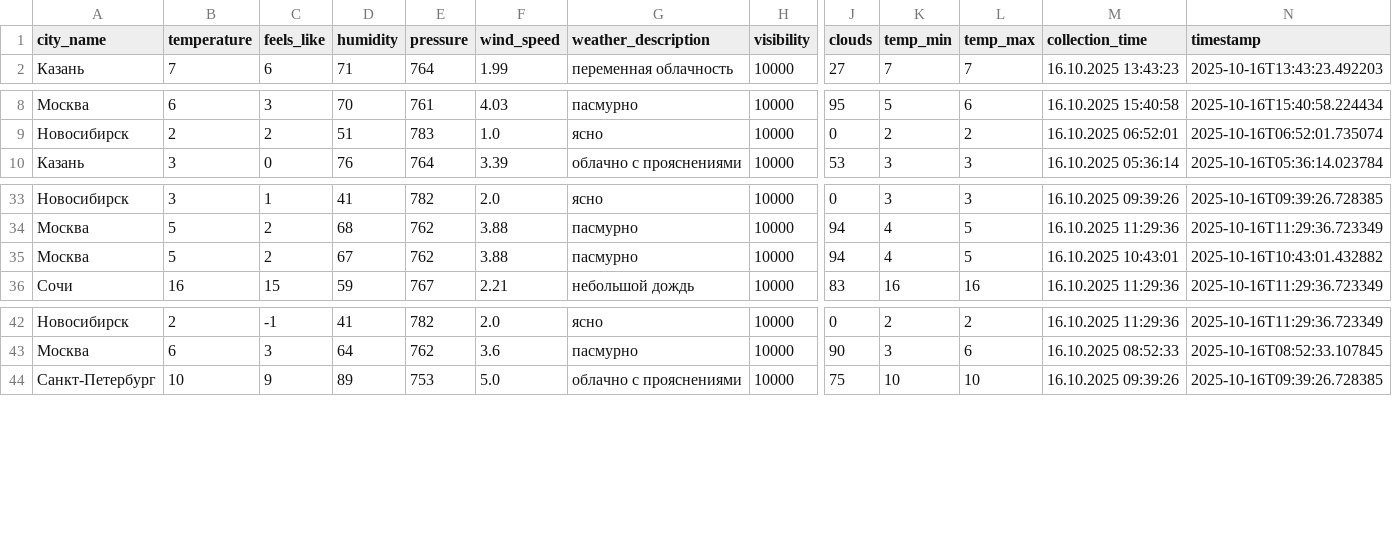
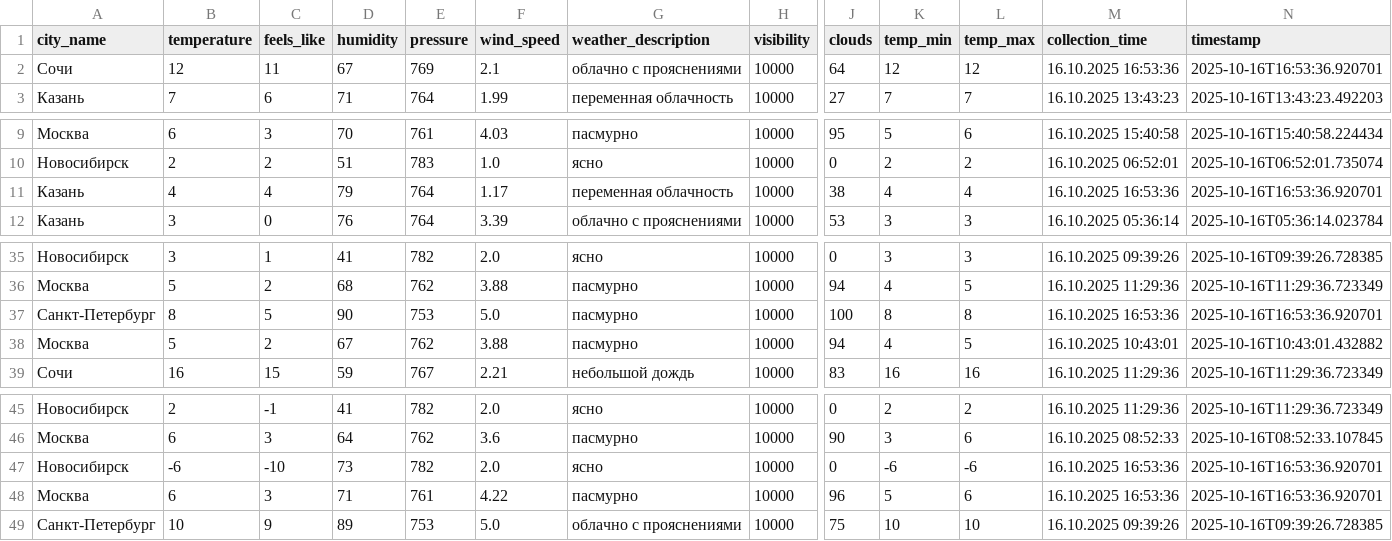
Before and after one commit to julia-JT/Weather_tourism_pipeline, a CSV file: data/enriched/weather_enriched_20251016.csv, drawn as a sheet; only a part is shown, gaps mark what is left out; rows hold the shown columns only; the diff names each change by its address in the sheet, - before the commit and + after, or states it on an @@ line.

```diff
--- a/data/enriched/weather_enriched_20251016.csv
+++ b/data/enriched/weather_enriched_20251016.csv
+row 2: Сочи | 12 | 11 | 67 | 769 | 2.1 | облачно с прояснениями | 10000 | 64 | 12 | 12 | 16.10.2025 16:53:36 | 2025-10-16T16:53:36.920701
+row 11: Казань | 4 | 4 | 79 | 764 | 1.17 | переменная облачность | 10000 | 38 | 4 | 4 | 16.10.2025 16:53:36 | 2025-10-16T16:53:36.920701
+row 37: Санкт-Петербург | 8 | 5 | 90 | 753 | 5.0 | пасмурно | 10000 | 100 | 8 | 8 | 16.10.2025 16:53:36 | 2025-10-16T16:53:36.920701
+row 47: Новосибирск | -6 | -10 | 73 | 782 | 2.0 | ясно | 10000 | 0 | -6 | -6 | 16.10.2025 16:53:36 | 2025-10-16T16:53:36.920701
+row 48: Москва | 6 | 3 | 71 | 761 | 4.22 | пасмурно | 10000 | 96 | 5 | 6 | 16.10.2025 16:53:36 | 2025-10-16T16:53:36.920701
```
Also changed, not shown: data/aggregated/city_tourism_rating.csv, data/aggregated/federal_districts_summary.csv, 19 other files.
